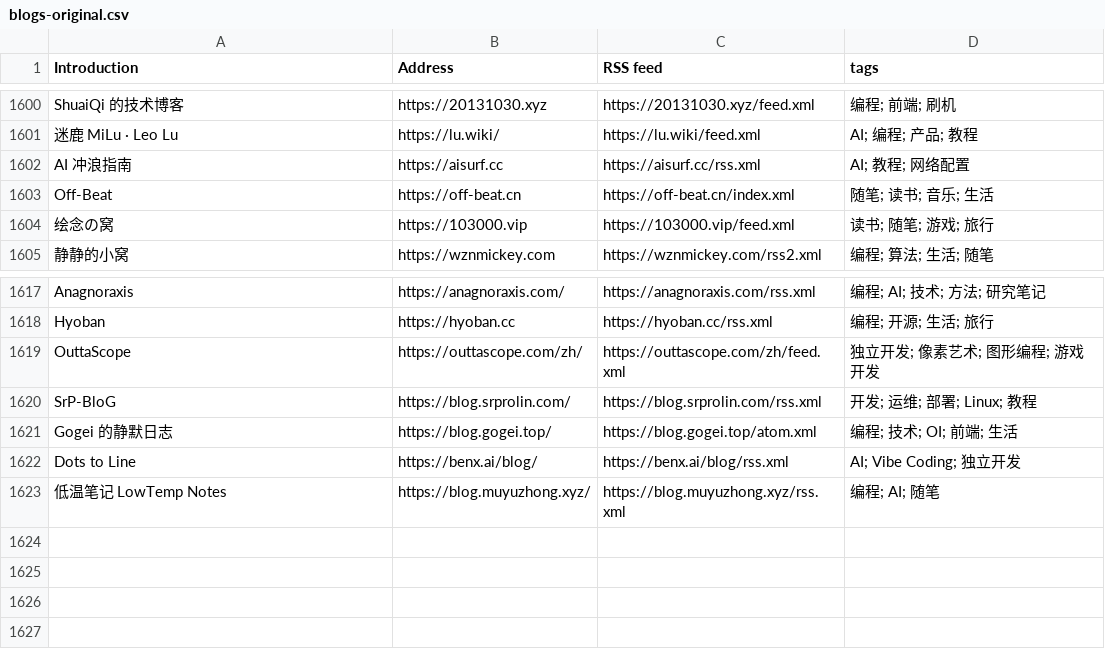
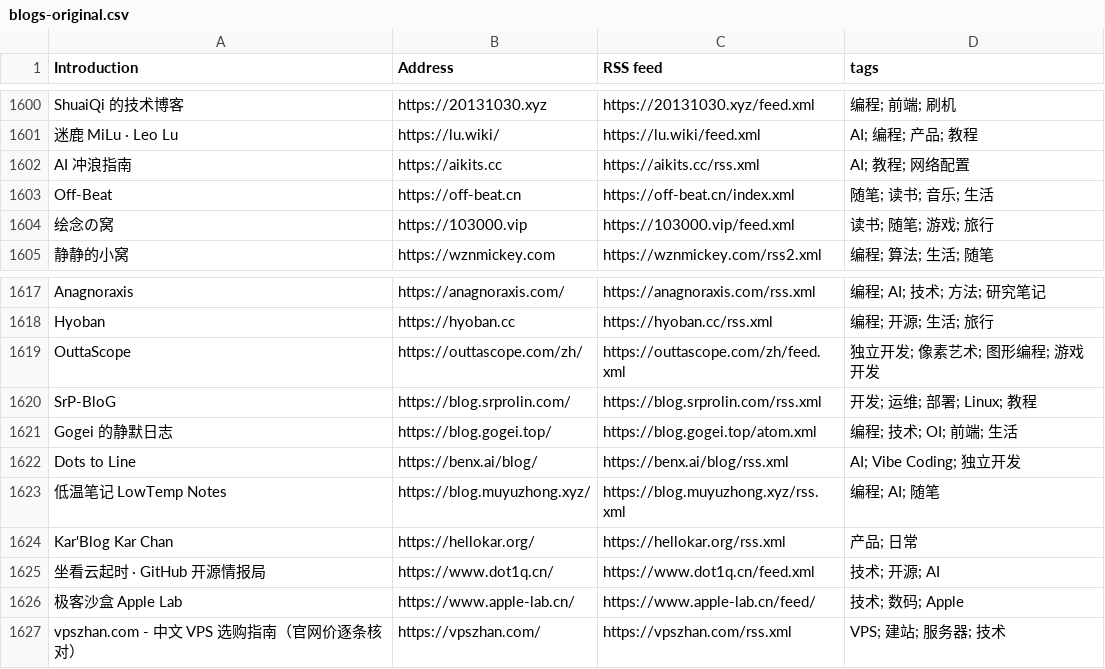
Before and after one commit to mukunjin/blog-city, a CSV file: data/blogs-original.csv, drawn as a sheet; only a part is shown, gaps mark what is left out.

Commit message:
chore(data): sync the list and the status

```diff
--- a/data/blogs-original.csv
+++ b/data/blogs-original.csv
@@ -1601,3 +1601,3 @@ ShuaiQi 的技术博客, https://20131030.xyz, https://20131030.xyz/feed.xml,
 迷鹿 MiLu · Leo Lu, https://lu.wiki/, https://lu.wiki/feed.xml, AI; 编程; 产品; 教程
-AI 冲浪指南, https://aisurf.cc, https://aisurf.cc/rss.xml, AI; 教程; 网络配置
+AI 冲浪指南, https://aikits.cc, https://aikits.cc/rss.xml, AI; 教程; 网络配置
 Off-Beat, https://off-beat.cn, https://off-beat.cn/index.xml, 随笔; 读书; 音乐; 生活
@@ -1623 +1623,5 @@ Dots to Line, https://benx.ai/blog/, https://benx.ai/blog/rss.xml, AI; Vibe Codi
 低温笔记 LowTemp Notes, https://blog.muyuzhong.xyz/, https://blog.muyuzhong.xyz/rss.xml, 编程; AI; 随笔
+Kar'Blog Kar Chan, https://hellokar.org/, https://hellokar.org/rss.xml, 产品; 日常
+坐看云起时 · GitHub 开源情报局, https://www.dot1q.cn/, https://www.dot1q.cn/feed.xml, 技术; 开源; AI
+极客沙盒 Apple Lab, https://www.apple-lab.cn/, https://www.apple-lab.cn/feed/, 技术; 数码; Apple
+vpszhan.com - 中文 VPS 选购指南（官网价逐条核对）, https://vpszhan.com/, https://vpszhan.com/rss.xml, VPS; 建站; 服务器; 技术
```
Also changed, not shown: 2 other files.
